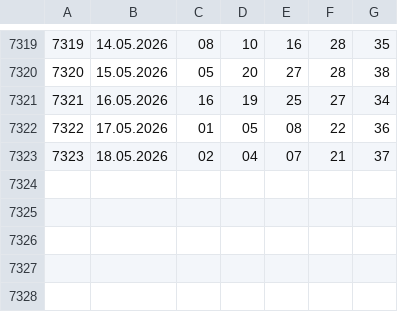
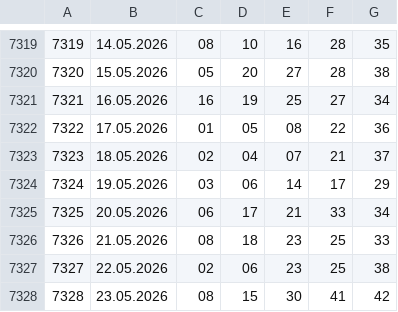
Before and after one commit to rescue3dcom-hub/lotto-data, a CSV file: mini_lotto.csv, drawn as a sheet; only a part is shown, gaps mark what is left out.

Commit message:
mini

```diff
--- a/mini_lotto.csv
+++ b/mini_lotto.csv
@@ -7323 +7323,6 @@
 7323,18.05.2026,02,04,07,21,37
+7324,19.05.2026,03,06,14,17,29
+7325,20.05.2026,06,17,21,33,34
+7326,21.05.2026,08,18,23,25,33
+7327,22.05.2026,02,06,23,25,38
+7328,23.05.2026,08,15,30,41,42
```
